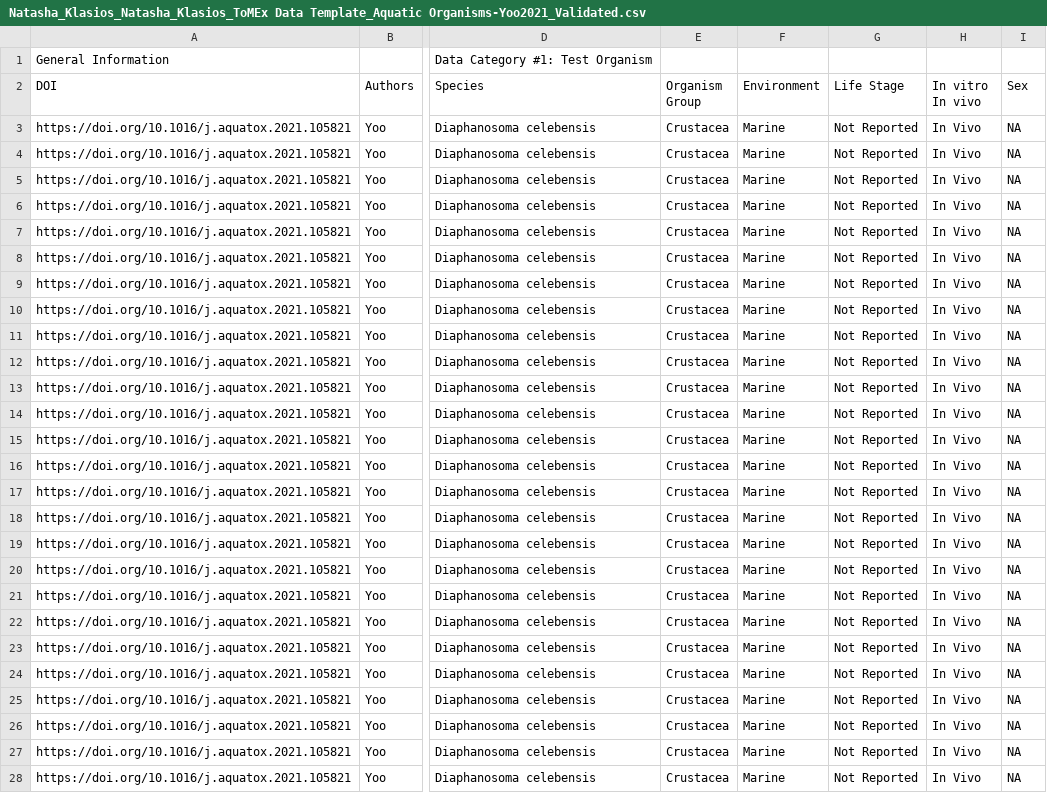
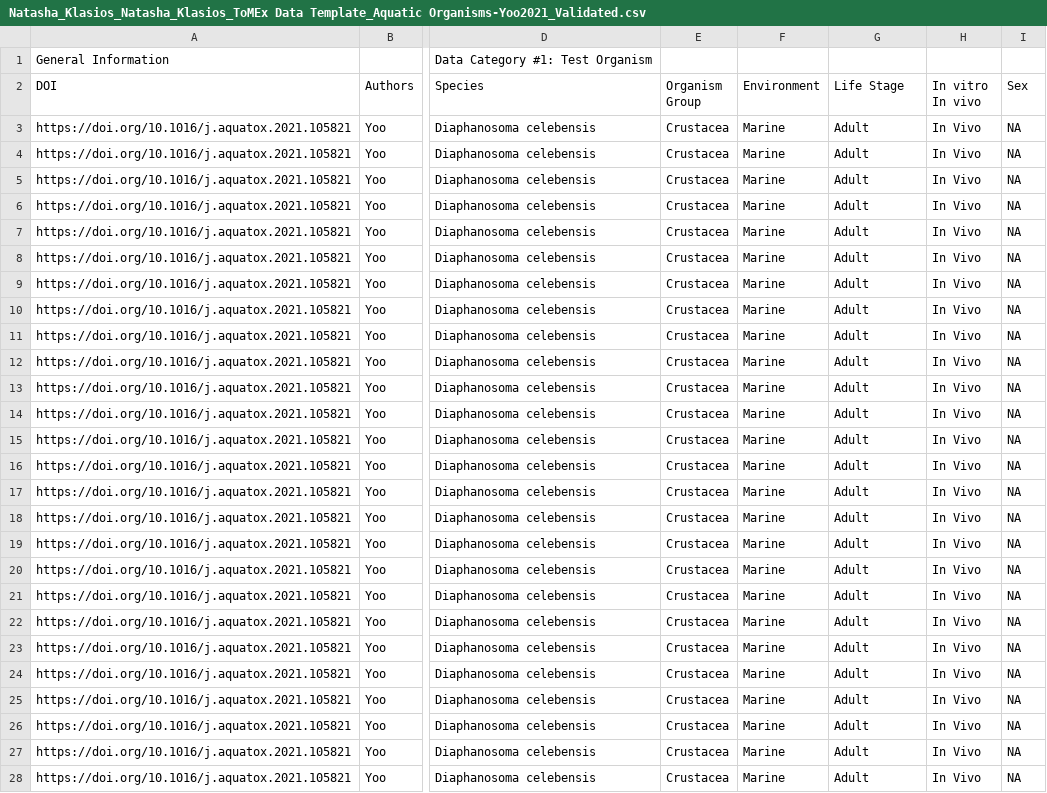
Before and after one commit to SCCWRP/ToMEx_AquaticOrganisms, a CSV file: ToMEx2.0_Onboarding/Validated Templates/Natasha_Klasios_Natasha_Klasios_ToMEx Data Template_Aquatic Organisms-Yoo2021_Validated.csv, drawn as a sheet; only a part is shown, gaps mark what is left out; the diff covers the shown part only; the diff names each change by its address in the sheet, - before the commit and + after, or states it on an @@ line.

Commit message:
fixing issue with gape size

```diff
--- a/ToMEx2.0_Onboarding/Validated Templates/Natasha_Klasios_Natasha_Klasios_ToMEx Data Template_Aquatic Organisms-Yoo2021_Validated.csv
+++ b/ToMEx2.0_Onboarding/Validated Templates/Natasha_Klasios_Natasha_Klasios_ToMEx Data Template_Aquatic Organisms-Yoo2021_Validated.csv
-G3:G28 (Life Stage): Not Reported
+G3:G28 (Life Stage): Adult
```
Also changed, not shown: 130 edited cells elsewhere in this file, 7 other files.
